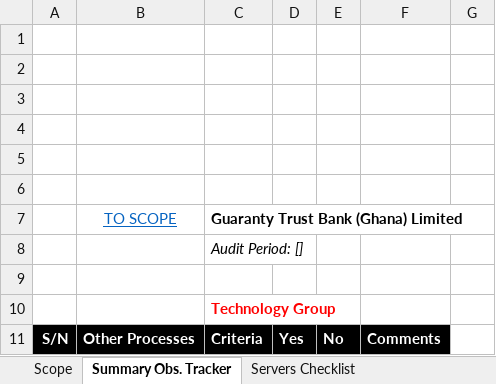
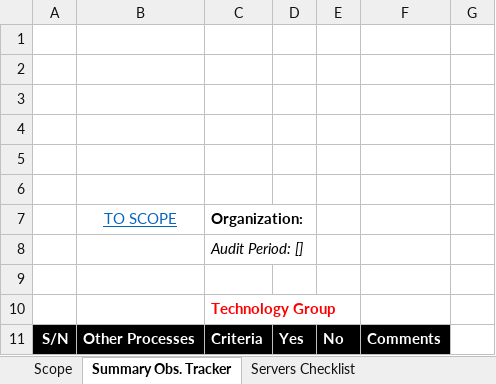
Before and after one commit to Tandoh3/IT-AUDIT-REPOSITORY, an Excel workbook: checklists/technology_checklist.xlsx, sheet Summary Obs. Tracker, drawn as a sheet; only a part is shown; values as stored, in another font and other column widths than the file's, no borders; charts and pictures not drawn; the diff names each change by its address in the sheet, - before the commit and + after, or states it on an @@ line.

Commit message:
regulated_checklist

```diff
--- a/checklists/technology_checklist.xlsx (sheet Summary Obs. Tracker)
+++ b/checklists/technology_checklist.xlsx (sheet Summary Obs. Tracker)
-C7: Guaranty Trust Bank (Ghana) Limited
+C7: Organization:
```
Also changed, not shown: 6 other files.
